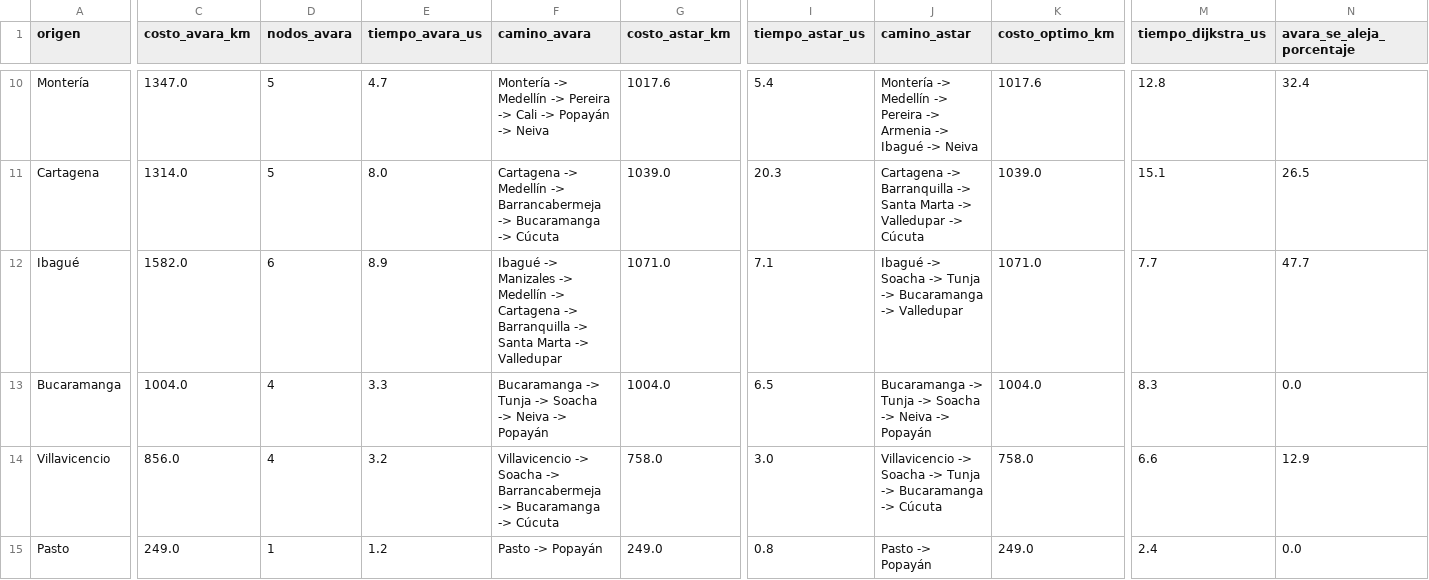
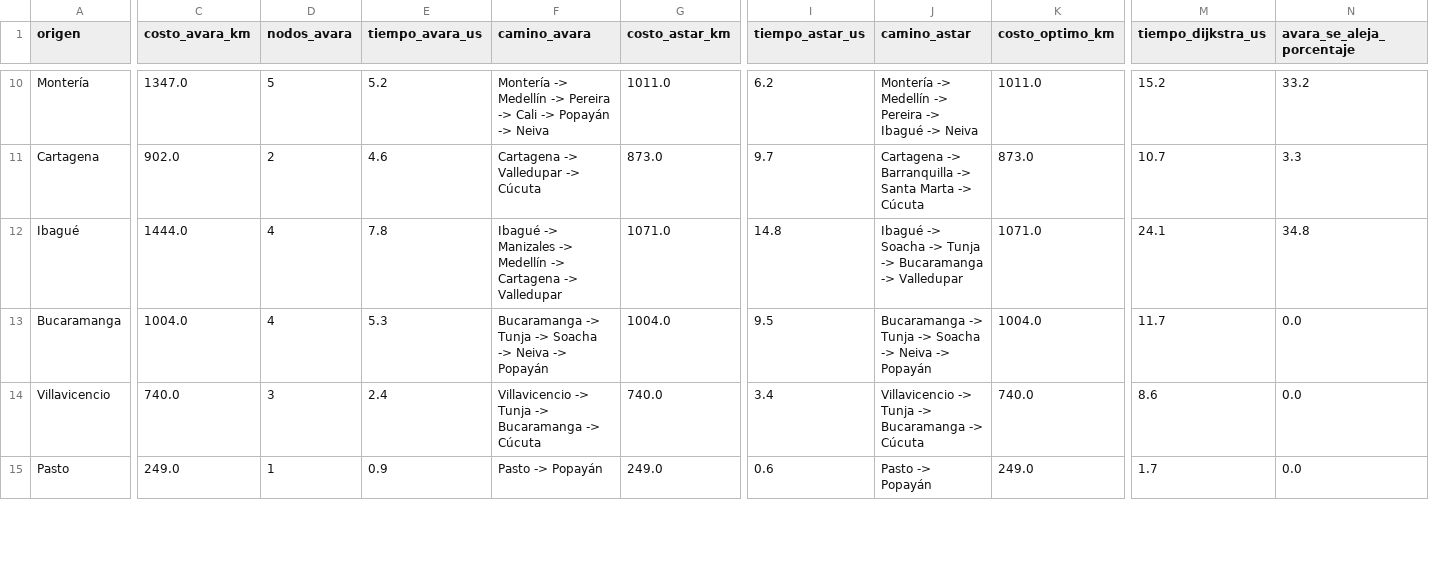
Before and after one commit to JuliGR05/Busqueda-municipios, a CSV file: docs/resultados-experimentos.csv, drawn as a sheet; only a part is shown, gaps mark what is left out; removed rows and columns are numbered as before the commit, all else as after; rows hold the shown columns only; the diff covers the shown part only; the diff names each change by its address in the sheet, - before the commit and + after, or states it on an @@ line.

```diff
--- a/docs/resultados-experimentos.csv
+++ b/docs/resultados-experimentos.csv
-E10 (tiempo_avara_us): 4.7
+E10 (tiempo_avara_us): 5.2
-G10 (costo_astar_km): 1017.6
+G10 (costo_astar_km): 1011.0
-I10 (tiempo_astar_us): 5.4
+I10 (tiempo_astar_us): 6.2
-J10 (camino_astar): …Pereira -> Armenia -> Ibagué ->…
+J10 (camino_astar): …Pereira -> Ibagué ->…
-K10 (costo_optimo_km): 1017.6
+K10 (costo_optimo_km): 1011.0
-M10 (tiempo_dijkstra_us): 12.8
+M10 (tiempo_dijkstra_us): 15.2
-N10 (avara_se_aleja_porcentaje): 32.4
+N10 (avara_se_aleja_porcentaje): 33.2
-row 11: Cartagena | 1314.0 | 5 | 8.0 | Cartagena -> Medellín -> Barrancabermeja -> Bucaramanga -> Cúcuta | 1039.0 | 20.3 | Cartagena -> Barranquilla -> Santa Marta -> Valledupar -> Cúcuta | 1039.0 | 15.1 | 26.5
+row 11: Cartagena | 902.0 | 2 | 4.6 | Cartagena -> Valledupar -> Cúcuta | 873.0 | 9.7 | Cartagena -> Barranquilla -> Santa Marta -> Cúcuta | 873.0 | 10.7 | 3.3
-C12 (costo_avara_km): 1582.0
+C12 (costo_avara_km): 1444.0
-D12 (nodos_avara): 6
+D12 (nodos_avara): 4
-E12 (tiempo_avara_us): 8.9
+E12 (tiempo_avara_us): 7.8
-F12 (camino_avara): …Cartagena -> Barranquilla -> Santa Marta -> Valledupar
+F12 (camino_avara): …Cartagena -> Valledupar
-I12 (tiempo_astar_us): 7.1
+I12 (tiempo_astar_us): 14.8
-M12 (tiempo_dijkstra_us): 7.7
+M12 (tiempo_dijkstra_us): 24.1
-N12 (avara_se_aleja_porcentaje): 47.7
+N12 (avara_se_aleja_porcentaje): 34.8
-E13 (tiempo_avara_us): 3.3
+E13 (tiempo_avara_us): 5.3
-I13 (tiempo_astar_us): 6.5
+I13 (tiempo_astar_us): 9.5
-M13 (tiempo_dijkstra_us): 8.3
+M13 (tiempo_dijkstra_us): 11.7
-C14 (costo_avara_km): 856.0
+C14 (costo_avara_km): 740.0
-D14 (nodos_avara): 4
+D14 (nodos_avara): 3
-E14 (tiempo_avara_us): 3.2
+E14 (tiempo_avara_us): 2.4
-F14 (camino_avara): Villavicencio -> Soacha -> Barrancabermeja -> Bucaramanga…
+F14 (camino_avara): Villavicencio -> Tunja -> Bucaramanga…
-G14 (costo_astar_km): 758.0
+G14 (costo_astar_km): 740.0
-I14 (tiempo_astar_us): 3.0
+I14 (tiempo_astar_us): 3.4
-J14 (camino_astar): Villavicencio -> Soacha -> Tunja ->…
+J14 (camino_astar): Villavicencio -> Tunja ->…
-K14 (costo_optimo_km): 758.0
+K14 (costo_optimo_km): 740.0
-M14 (tiempo_dijkstra_us): 6.6
+M14 (tiempo_dijkstra_us): 8.6
-N14 (avara_se_aleja_porcentaje): 12.9
+N14 (avara_se_aleja_porcentaje): 0.0
-E15 (tiempo_avara_us): 1.2
+E15 (tiempo_avara_us): 0.9
-I15 (tiempo_astar_us): 0.8
+I15 (tiempo_astar_us): 0.6
-M15 (tiempo_dijkstra_us): 2.4
+M15 (tiempo_dijkstra_us): 1.7
```
Also changed, not shown: 1 added row, 1 removed row and 47 edited cells elsewhere in this file, data/conexiones.csv, 2 other files.
